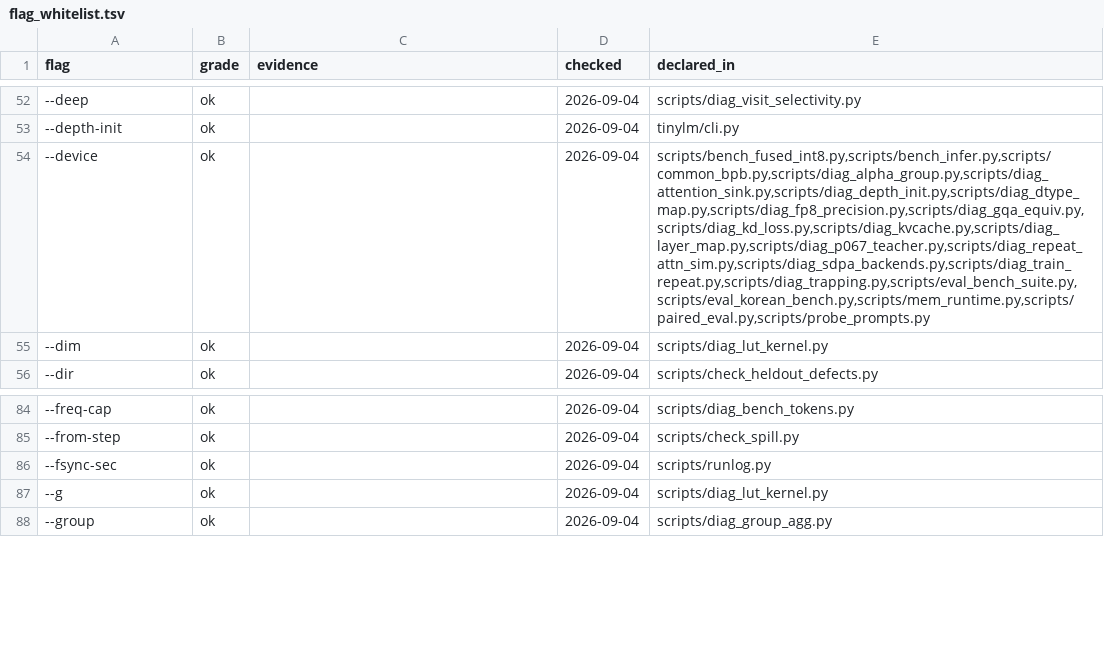
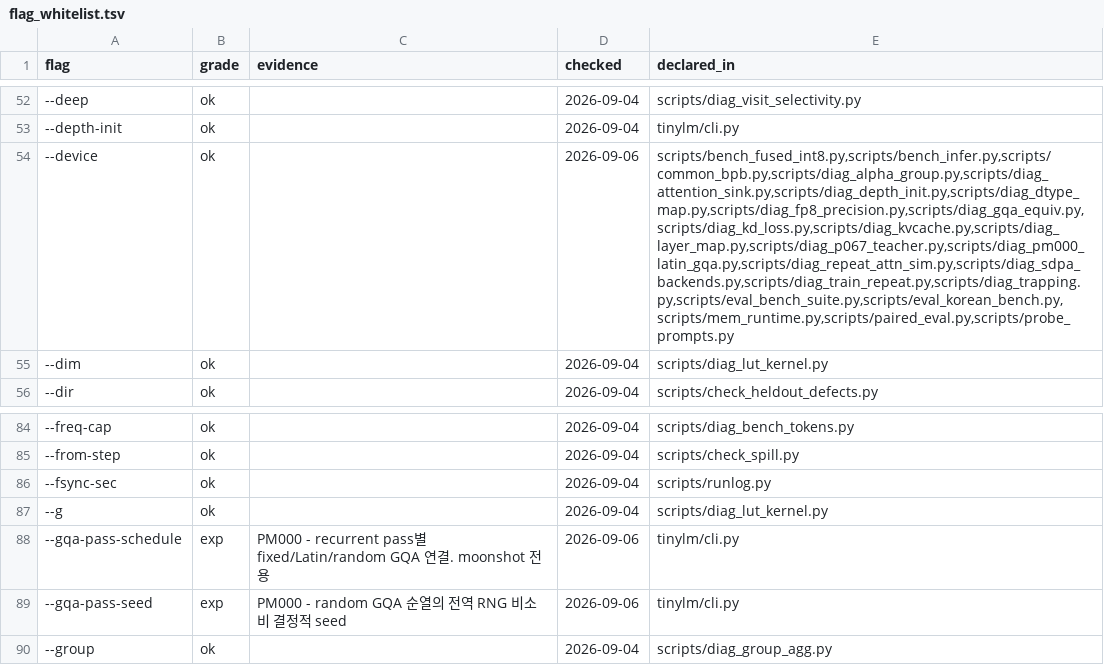
Before and after one commit to myplmy/TinyLM, a TSV file: scripts/flag_whitelist.tsv, drawn as a sheet; only a part is shown, gaps mark what is left out; the diff names each change by its address in the sheet, - before the commit and + after, or states it on an @@ line.

Commit message:
기능: PM000 Latin GQA 격리 실험 구현
반복 통과별 GQA KV 헤드 연결 스케줄을 torch-free PM000 모듈로 격리하고 config, CLI, trainer, transformer에 최소 hook을 연결한다. 전용 namespace·registry 가드, 동적 계약 진단, Stage0부터 Stage2E까지의 사용자 실행 배치와 선택 이식 manifest를 추가한다. 실험 실행과 품질 판정은 포함하지 않는다.

```diff
--- a/scripts/flag_whitelist.tsv
+++ b/scripts/flag_whitelist.tsv
-D54 (checked): 2026-09-04
+D54 (checked): 2026-09-06
-E54 (declared_in): scripts/bench_fused_int8.py,scripts/bench_infer.py,scripts/common_bpb.py,scripts/diag_alpha_group.py,scripts/diag_attention_sink.py,scripts/diag_depth_init.py,scripts/diag_dtype_map.py,scripts/diag_fp8_precision.py,scripts/diag_gqa_equiv.py,scripts/diag_kd_loss.py,scripts/diag_kvcache.py,scripts/diag_layer_map.py,scripts/diag_p067_teacher.py,scripts/diag_repeat_attn_sim.py,scripts/diag_sdpa_backends.py,scripts/diag_train_repeat.py,scripts/diag_trapping.py,scripts/eval_bench_suite.py,scripts/eval_korean_bench.py,scripts/mem_runtime.py,scripts/paired_eval.py,scripts/probe_prompts.py
+E54 (declared_in): scripts/bench_fused_int8.py,scripts/bench_infer.py,scripts/common_bpb.py,scripts/diag_alpha_group.py,scripts/diag_attention_sink.py,scripts/diag_depth_init.py,scripts/diag_dtype_map.py,scripts/diag_fp8_precision.py,scripts/diag_gqa_equiv.py,scripts/diag_kd_loss.py,scripts/diag_kvcache.py,scripts/diag_layer_map.py,scripts/diag_p067_teacher.py,scripts/diag_pm000_latin_gqa.py,scripts/diag_repeat_attn_sim.py,scripts/diag_sdpa_backends.py,scripts/diag_train_repeat.py,scripts/diag_trapping.py,scripts/eval_bench_suite.py,scripts/eval_korean_bench.py,scripts/mem_runtime.py,scripts/paired_eval.py,scripts/probe_prompts.py
+row 88: --gqa-pass-schedule | exp | PM000 - recurrent pass별 fixed/Latin/random GQA 연결. moonshot 전용 | 2026-09-06 | tinylm/cli.py
+row 89: --gqa-pass-seed | exp | PM000 - random GQA 순열의 전역 RNG 비소비 결정적 seed | 2026-09-06 | tinylm/cli.py
```
Also changed, not shown: 33 other files.
